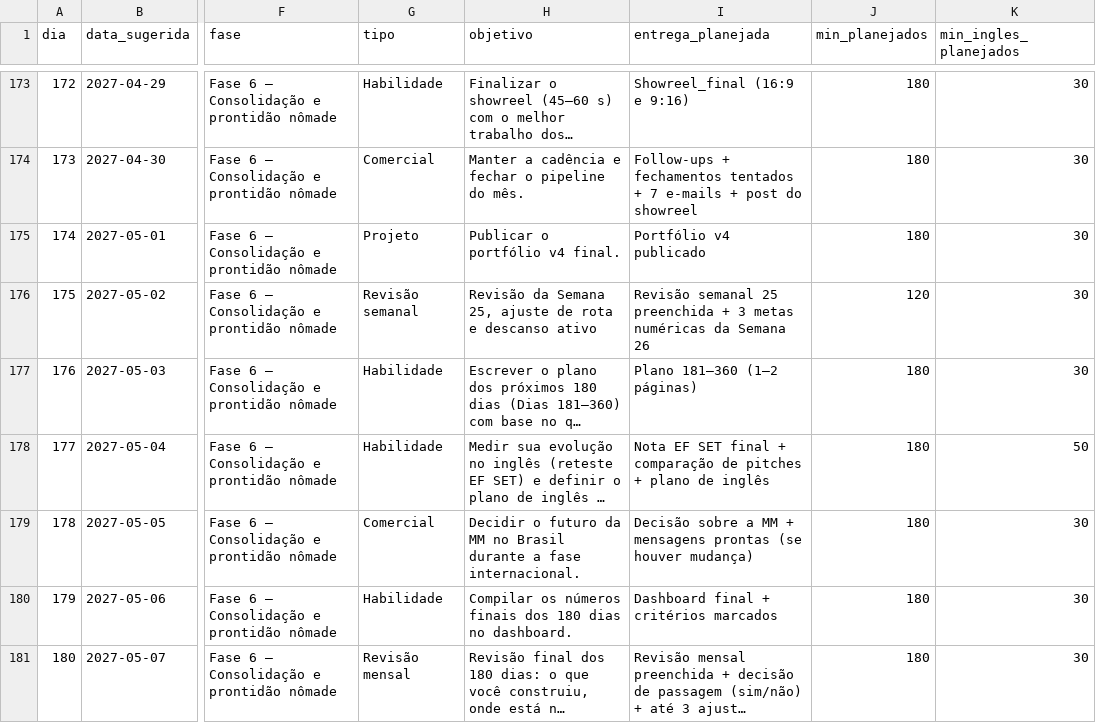
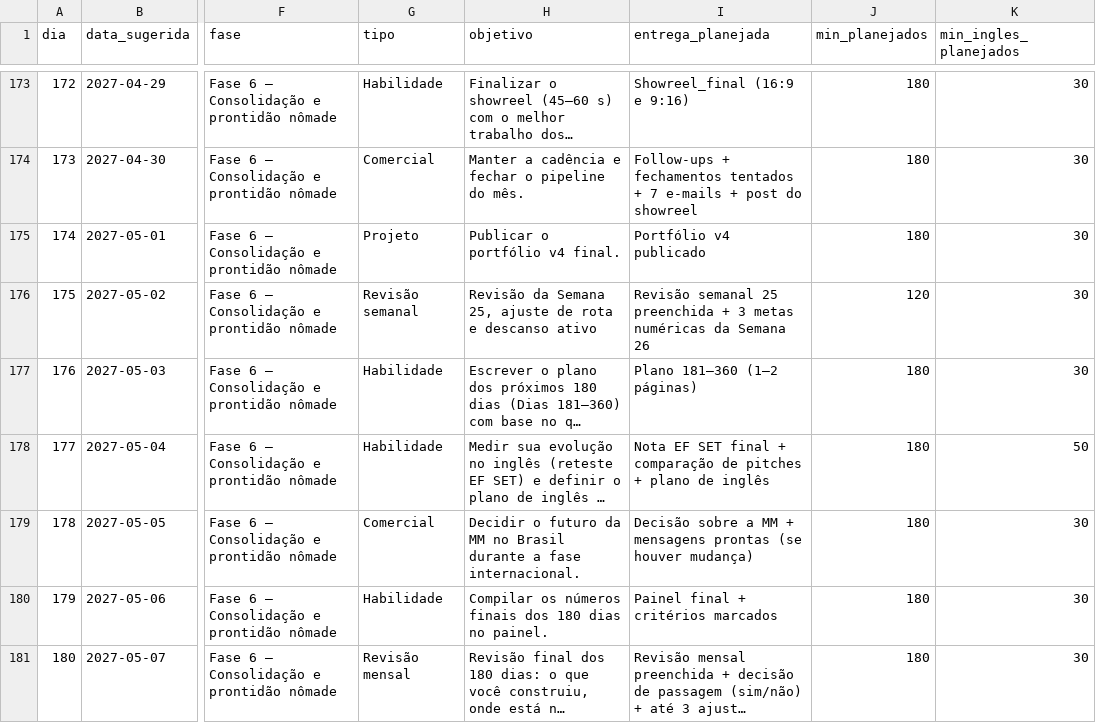
Before and after one commit to guilhermemotacrs-sys/free-, a CSV file: PLANO-NOMADE-DIGITAL/08-REVISOES/acompanhamento-180-dias.csv, drawn as a sheet; only a part is shown, gaps mark what is left out; long unchanged cells end in …; the diff names each change by its address in the sheet, - before the commit and + after, or states it on an @@ line.

```diff
--- a/PLANO-NOMADE-DIGITAL/08-REVISOES/acompanhamento-180-dias.csv
+++ b/PLANO-NOMADE-DIGITAL/08-REVISOES/acompanhamento-180-dias.csv
-H180 (objetivo): …dias no dashboard.
+H180 (objetivo): …dias no painel.
-I180 (entrega_planejada): Dashboard final + critérios marcados
+I180 (entrega_planejada): Painel final + critérios marcados
```
Also changed, not shown: 12 other files.
